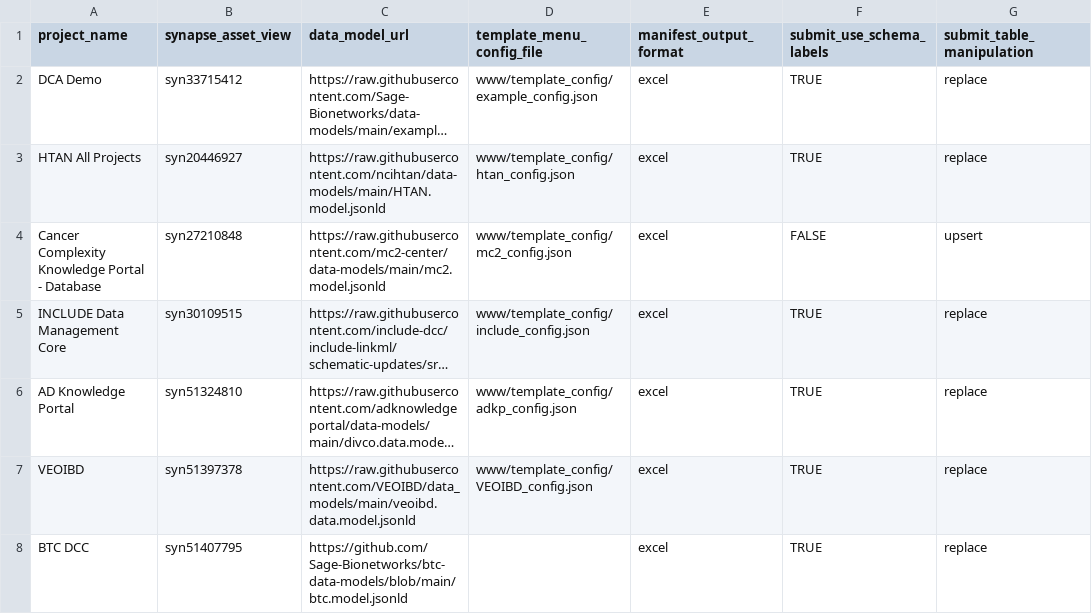
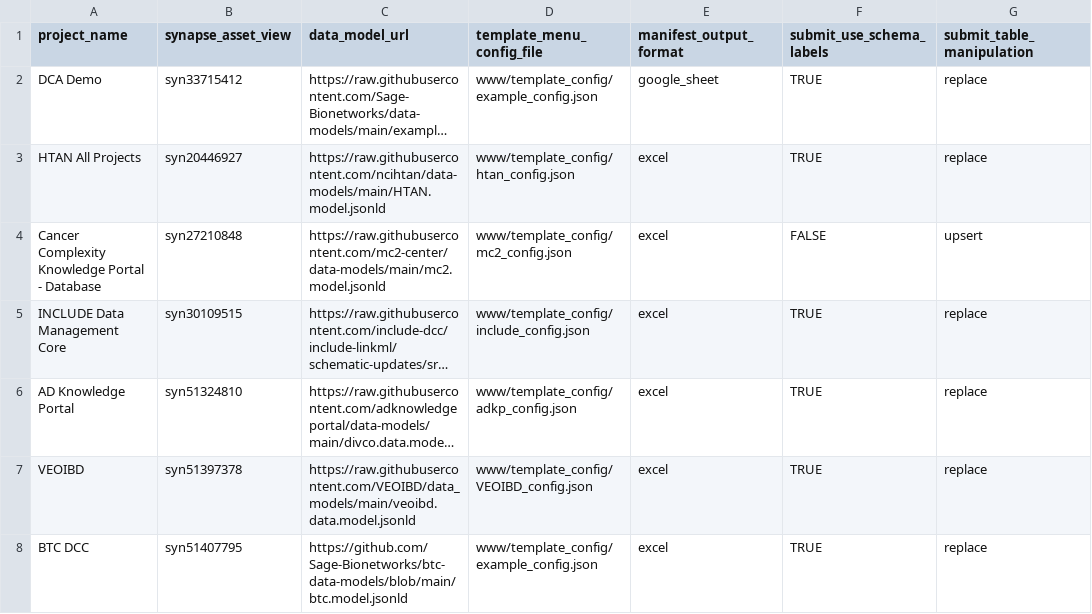
Before and after one commit to Sage-Bionetworks/data_curator, a CSV file: dcc_config.csv, drawn as a sheet; only a part is shown; long unchanged cells end in …; the diff names each change by its address in the sheet, - before the commit and + after, or states it on an @@ line.

Commit message:
Add an example template config file for BTC. Use google_sheet for Demo instance template as a test.

```diff
--- a/dcc_config.csv
+++ b/dcc_config.csv
-E2 (manifest_output_format): excel
+E2 (manifest_output_format): google_sheet
-D8 (template_menu_config_file): (empty)
+D8 (template_menu_config_file): www/template_config/example_config.json
```
